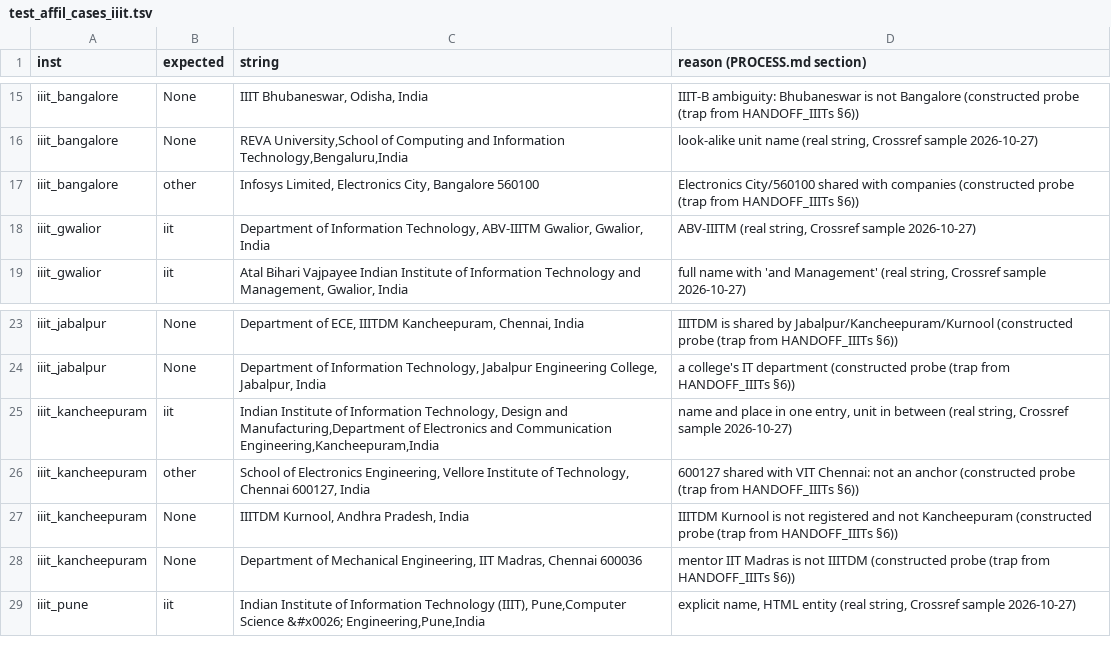
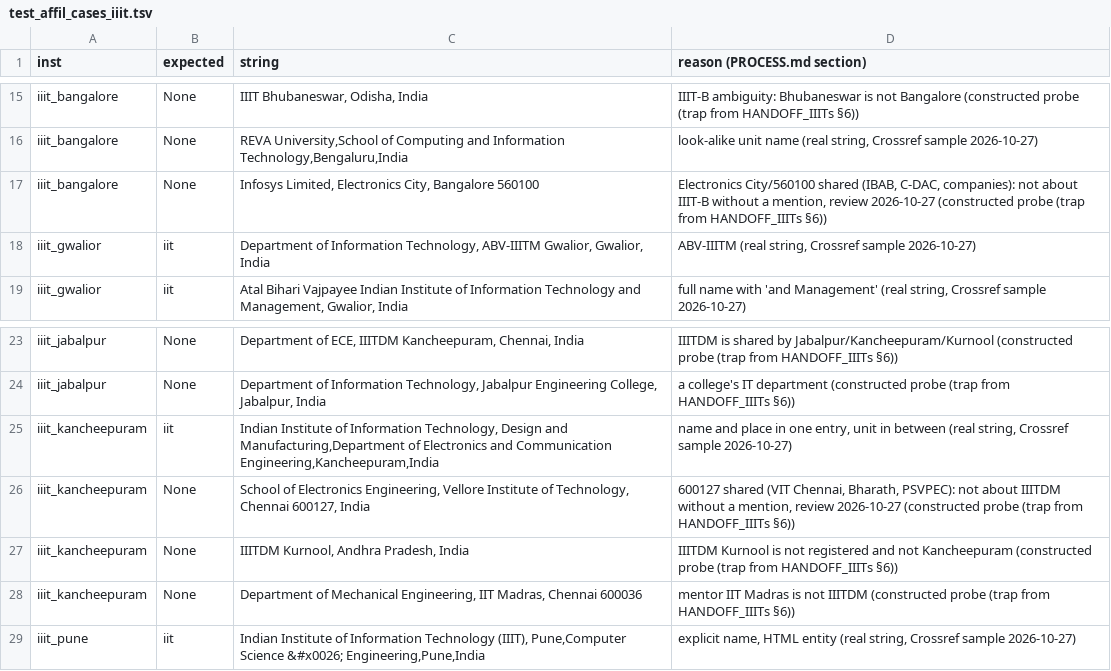
Before and after one commit to avi1o1/DPCN_A2_ResearchMapper, a TSV file: WebScrape/scripts/test_affil_cases_iiit.tsv, drawn as a sheet; only a part is shown, gaps mark what is left out.

Commit message:
IIITDM Jabalpur roster (129 people, NIRF 2018-2026 based); IIIT classifier review round 1 (shared locations, typos, named unregistered IIITs)

```diff
--- a/WebScrape/scripts/test_affil_cases_iiit.tsv
+++ b/WebScrape/scripts/test_affil_cases_iiit.tsv
@@ -16,3 +16,3 @@ iiit_bangalore	None	IIIT Bhubaneswar, Odisha, India	IIIT-B ambiguity: Bhubaneswa
 iiit_bangalore	None	REVA University,School of Computing and Information Technology,Bengaluru,India	look-alike unit name (real string, Crossref sample 2026-10-27)
-iiit_bangalore	other	Infosys Limited, Electronics City, Bangalore 560100	Electronics City/560100 shared with companies (constructed probe (trap from HANDOFF_IIITs §6))
+iiit_bangalore	None	Infosys Limited, Electronics City, Bangalore 560100	Electronics City/560100 shared (IBAB, C-DAC, companies): not about IIIT-B without a mention, review 2026-10-27 (constructed probe (trap from HANDOFF_IIITs §6))
 iiit_gwalior	iit	Department of Information Technology, ABV-IIITM Gwalior, Gwalior, India	ABV-IIITM (real string, Crossref sample 2026-10-27)
@@ -25,3 +25,3 @@ iiit_jabalpur	None	Department of Information Technology, Jabalpur Engineering Co
 iiit_kancheepuram	iit	Indian Institute of Information Technology, Design and Manufacturing,Department of Electronics and Communication Engineering,Kancheepuram,India	name and place in one entry, unit in between (real string, Crossref sample 2026-10-27)
-iiit_kancheepuram	other	School of Electronics Engineering, Vellore Institute of Technology, Chennai 600127, India	600127 shared with VIT Chennai: not an anchor (constructed probe (trap from HANDOFF_IIITs §6))
+iiit_kancheepuram	None	School of Electronics Engineering, Vellore Institute of Technology, Chennai 600127, India	600127 shared (VIT Chennai, Bharath, PSVPEC): not about IIITDM without a mention, review 2026-10-27 (constructed probe (trap from HANDOFF_IIITs §6))
 iiit_kancheepuram	None	IIITDM Kurnool, Andhra Pradesh, India	IIITDM Kurnool is not registered and not Kancheepuram (constructed probe (trap from HANDOFF_IIITs §6))
```
Also changed, not shown: 3 other files.
